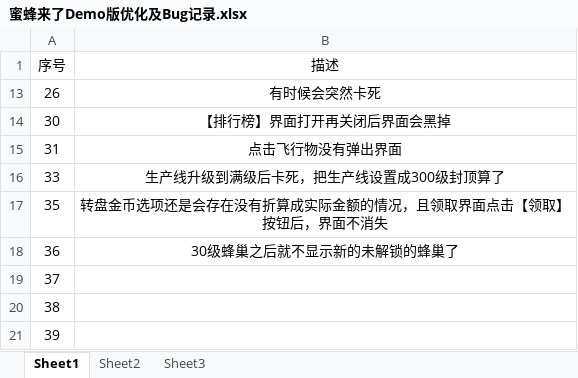
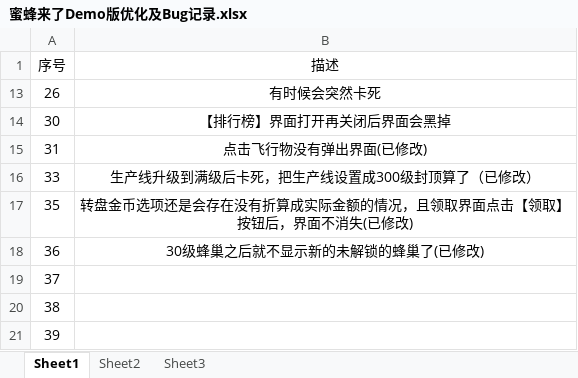
Before and after one commit to hujinping/duopai, an Excel workbook: Bees/蜜蜂来了Demo版优化及Bug记录.xlsx, sheet Sheet1, drawn as a sheet; only a part is shown; values as stored, in another font and other column widths than the file's, no borders; the diff names each change by its address in the sheet, - before the commit and + after, or states it on an @@ line.

```diff
--- a/Bees/蜜蜂来了Demo版优化及Bug记录.xlsx (sheet Sheet1)
+++ b/Bees/蜜蜂来了Demo版优化及Bug记录.xlsx (sheet Sheet1)
-B15 (描述): 点击飞行物没有弹出界面
+B15 (描述): 点击飞行物没有弹出界面(已修改)
-B16 (描述): 生产线升级到满级后卡死，把生产线设置成300级封顶算了
+B16 (描述): 生产线升级到满级后卡死，把生产线设置成300级封顶算了（已修改）
-B17 (描述): …面不消失
+B17 (描述): …面不消失(已修改)
-B18 (描述): 30级蜂巢之后就不显示新的未解锁的蜂巢了
+B18 (描述): 30级蜂巢之后就不显示新的未解锁的蜂巢了(已修改)
```
Also changed, not shown: 2 other files.
